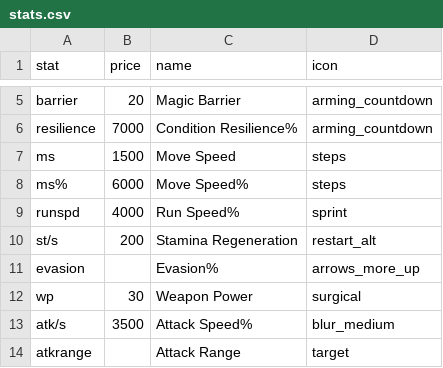
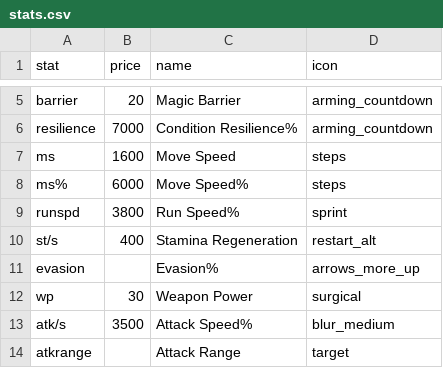
Before and after one commit to SolarGravel/Paradoxum-Tools, a CSV file: data/stats.csv, drawn as a sheet; only a part is shown, gaps mark what is left out.

```diff
--- a/data/stats.csv
+++ b/data/stats.csv
@@ -6,6 +6,6 @@ barrier,20,Magic Barrier,arming_countdown
 resilience,7000,Condition Resilience%,arming_countdown
-ms,1500,Move Speed,steps
+ms,1600,Move Speed,steps
 ms%,6000,Move Speed%,steps
-runspd,4000,Run Speed%,sprint
-st/s,200,Stamina Regeneration,restart_alt
+runspd,3800,Run Speed%,sprint
+st/s,400,Stamina Regeneration,restart_alt
 evasion,,Evasion%,arrows_more_up
```
Also changed, not shown: data/artifacts.csv, 1 other file.
